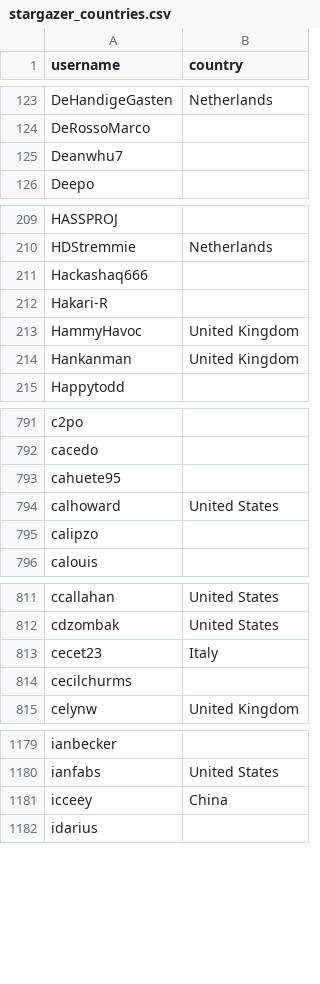
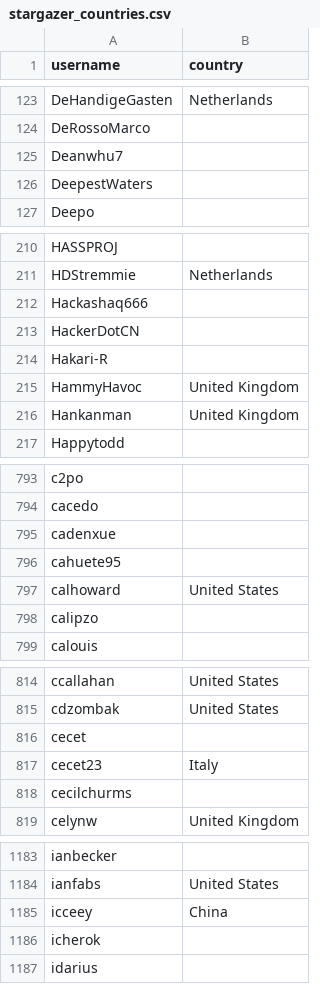
Before and after one commit to andrew-codechimp/hassio-addons, a CSV file: .github/stargazer_countries.csv, drawn as a sheet; only a part is shown, gaps mark what is left out; the diff covers the shown part only; the diff names each change by its address in the sheet, - before the commit and + after, or states it on an @@ line.

```diff
--- a/.github/stargazer_countries.csv
+++ b/.github/stargazer_countries.csv
+row 126: DeepestWaters
+row 213: HackerDotCN
+row 795: cadenxue
+row 816: cecet
+row 1186: icherok
```
Also changed, not shown: 7 added rows elsewhere in this file.
